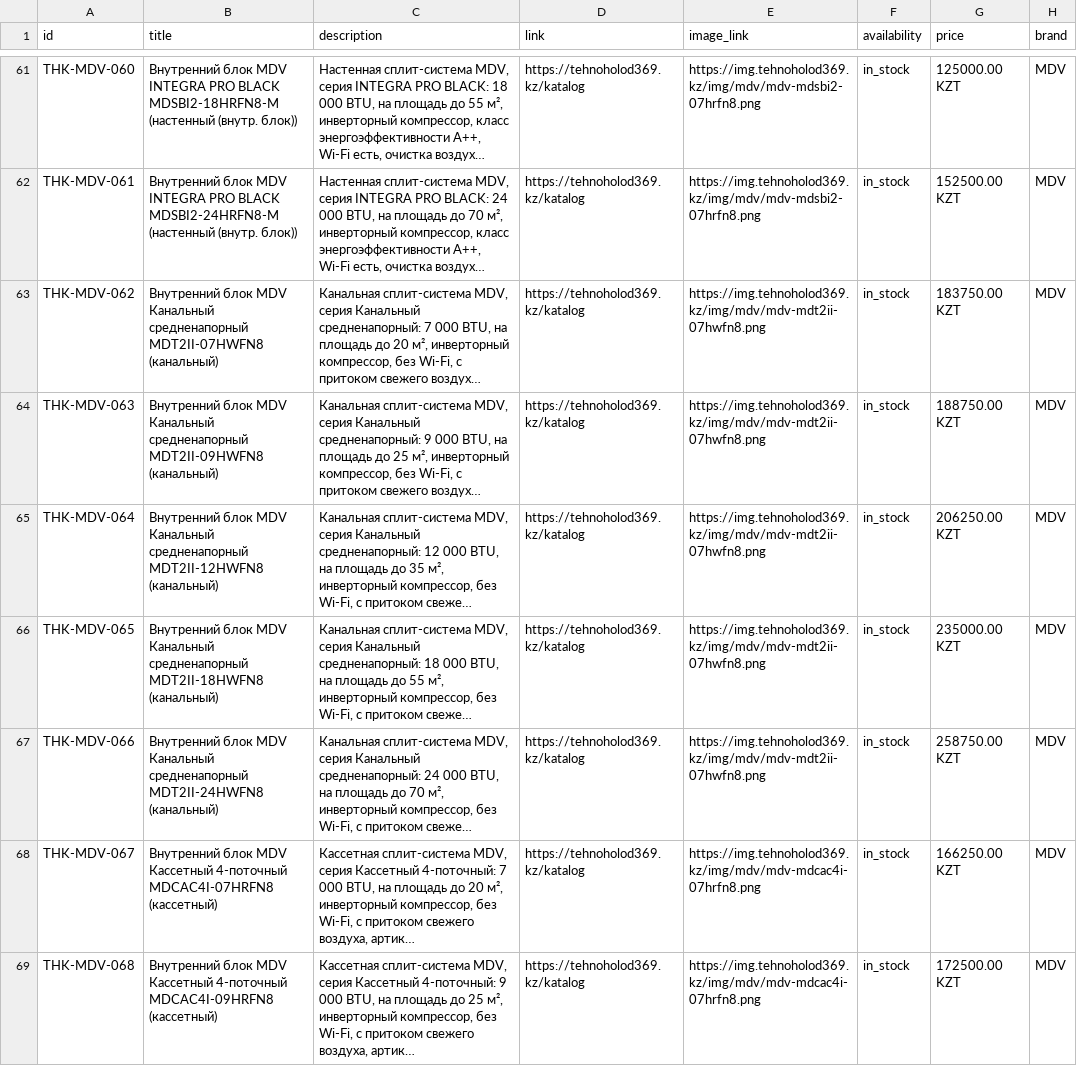
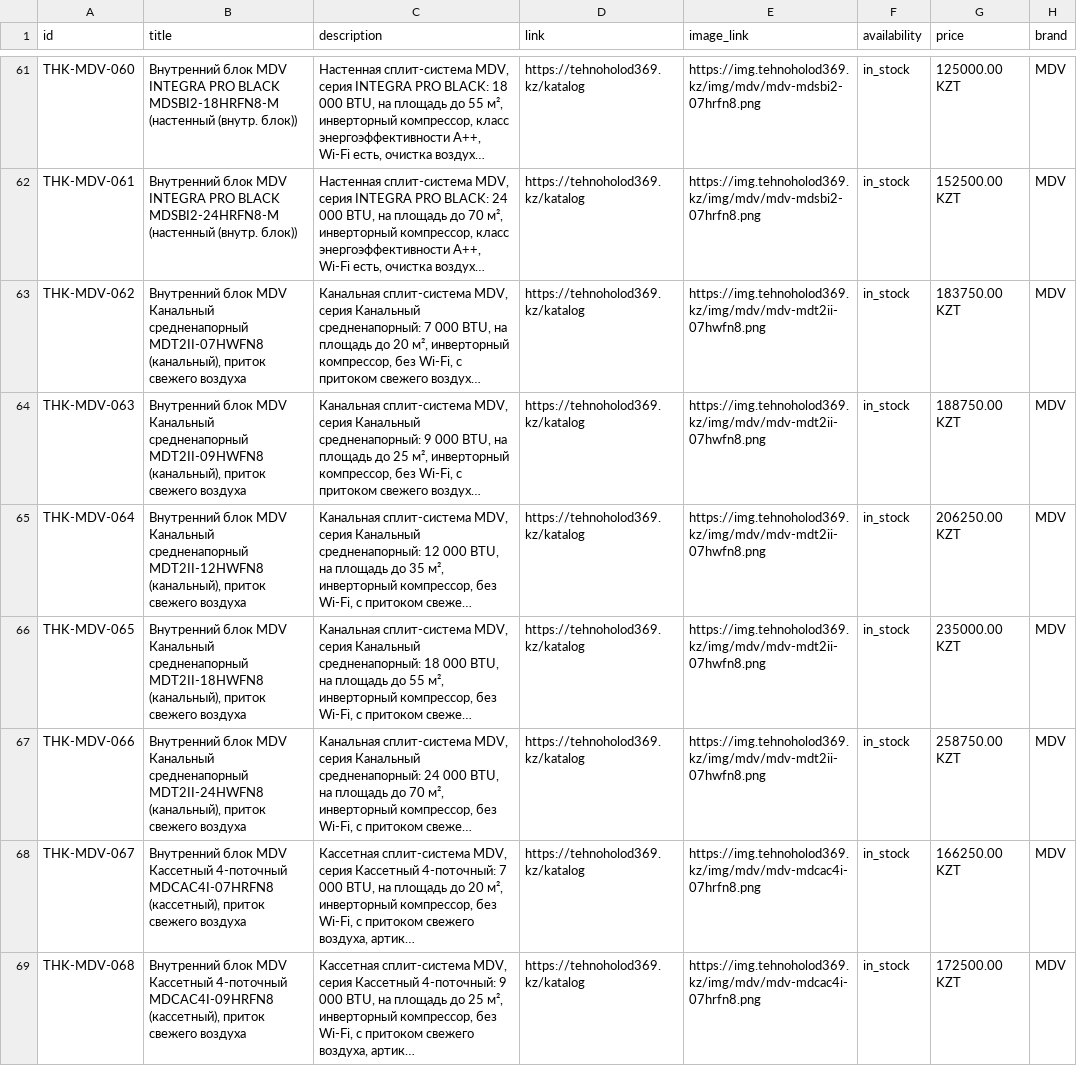
Before and after one commit to tehnoholod369-glitch/tehnoholod-katalog, a CSV file: MDV_GOOGLE_FEED.csv, drawn as a sheet; only a part is shown, gaps mark what is left out; long unchanged cells end in …; the diff covers the shown part only; the diff names each change by its address in the sheet, - before the commit and + after, or states it on an @@ line.

```diff
--- a/MDV_GOOGLE_FEED.csv
+++ b/MDV_GOOGLE_FEED.csv
-B63 (title): …средненапорный MDT2II-07HWFN8 (канальный)
+B63 (title): …средненапорный MDT2II-07HWFN8 (канальный), приток свежего воздуха
-B64 (title): …средненапорный MDT2II-09HWFN8 (канальный)
+B64 (title): …средненапорный MDT2II-09HWFN8 (канальный), приток свежего воздуха
-B65 (title): …средненапорный MDT2II-12HWFN8 (канальный)
+B65 (title): …средненапорный MDT2II-12HWFN8 (канальный), приток свежего воздуха
-B66 (title): …средненапорный MDT2II-18HWFN8 (канальный)
+B66 (title): …средненапорный MDT2II-18HWFN8 (канальный), приток свежего воздуха
-B67 (title): …средненапорный MDT2II-24HWFN8 (канальный)
+B67 (title): …средненапорный MDT2II-24HWFN8 (канальный), приток свежего воздуха
-B68 (title): …4-поточный MDCAC4I-07HRFN8 (кассетный)
+B68 (title): …4-поточный MDCAC4I-07HRFN8 (кассетный), приток свежего воздуха
-B69 (title): …4-поточный MDCAC4I-09HRFN8 (кассетный)
+B69 (title): …4-поточный MDCAC4I-09HRFN8 (кассетный), приток свежего воздуха
```
Also changed, not shown: 8 edited cells elsewhere in this file, 18 other files.
